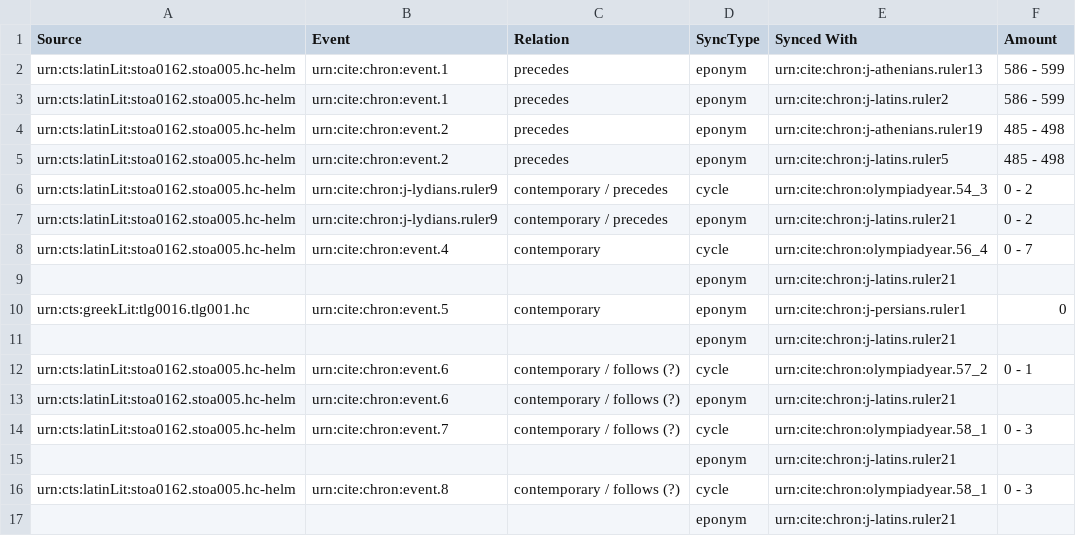
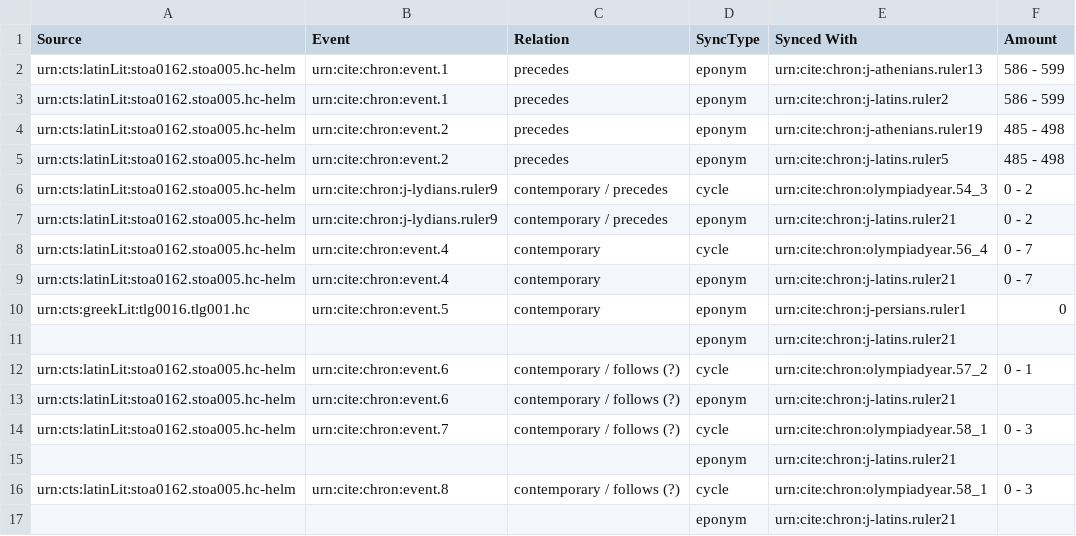
Before and after one commit to neelsmith/chronicles, a CSV file: src/main/webapp/chronologies/thompson.csv, drawn as a sheet.

Commit message:
Update thompson.csv

```diff
--- a/src/main/webapp/chronologies/thompson.csv
+++ b/src/main/webapp/chronologies/thompson.csv
@@ -8,3 +8,3 @@ urn:cts:latinLit:stoa0162.stoa005.hc-helm,urn:cite:chron:j-lydians.ruler9,contem
 urn:cts:latinLit:stoa0162.stoa005.hc-helm,urn:cite:chron:event.4,contemporary,cycle,urn:cite:chron:olympiadyear.56_4,0 - 7
-,,,eponym,urn:cite:chron:j-latins.ruler21,
+urn:cts:latinLit:stoa0162.stoa005.hc-helm,urn:cite:chron:event.4,contemporary,eponym,urn:cite:chron:j-latins.ruler21,0 - 7
 urn:cts:greekLit:tlg0016.tlg001.hc,urn:cite:chron:event.5,contemporary,eponym,urn:cite:chron:j-persians.ruler1,0
```
